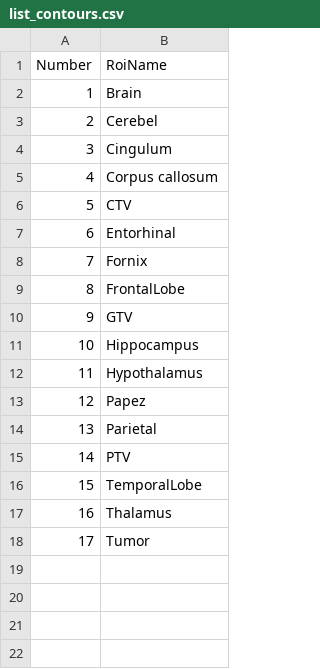
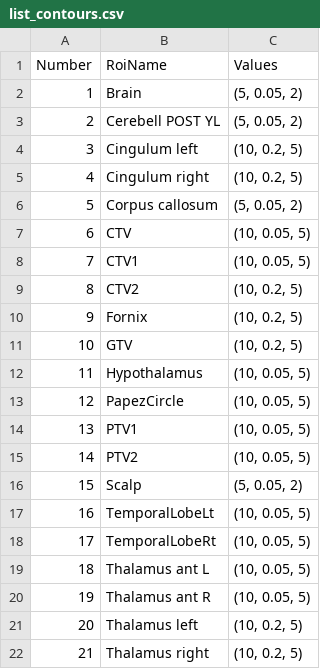
Before and after one commit to CarolineMagg/KidsBrainProject, a CSV file: data_processing/list_contours.csv, drawn as a sheet; removed rows and columns are numbered as before the commit, all else as after; the diff names each change by its address in the sheet, - before the commit and + after, or states it on an @@ line.

Commit message:
Update data exploration and active contour files

```diff
--- a/data_processing/list_contours.csv
+++ b/data_processing/list_contours.csv
+column C (Values), rows 2-4: (5, 0.05, 2) | (5, 0.05, 2) | (10, 0.2, 5); rows 6-8: (5, 0.05, 2) | (10, 0.05, 5) | (10, 0.05, 5); rows 10-18: (10, 0.2, 5) | (10, 0.2, 5) | (10, 0.05, 5) | (10, 0.05, 5) | (10, 0.05, 5) | (10, 0.05, 5) | (5, 0.05, 2) | (10, 0.05, 5) | (10, 0.05, 5)
-B3 (RoiName): Cerebel
+B3 (RoiName): Cerebell POST YL
-B4 (RoiName): Cingulum
+B4 (RoiName): Cingulum left
+row 5: 4 | Cingulum right | (10, 0.2, 5)
@@ column A (Number) renumbered between rows 6 and 11 @@
-B8 (RoiName): Entorhinal
+B8 (RoiName): CTV1
+row 9: 8 | CTV2 | (10, 0.2, 5)
-row 9: 8 | FrontalLobe
-row 11: 10 | Hippocampus
-B13 (RoiName): Papez
+B13 (RoiName): PapezCircle
-B14 (RoiName): Parietal
+B14 (RoiName): PTV1
-B15 (RoiName): PTV
+B15 (RoiName): PTV2
-B16 (RoiName): TemporalLobe
+B16 (RoiName): Scalp
-B17 (RoiName): Thalamus
+B17 (RoiName): TemporalLobeLt
-B18 (RoiName): Tumor
+B18 (RoiName): TemporalLobeRt
+row 19: 18 | Thalamus ant L | (10, 0.05, 5)
+row 20: 19 | Thalamus ant R | (10, 0.05, 5)
+row 21: 20 | Thalamus left | (10, 0.2, 5)
+row 22: 21 | Thalamus right | (10, 0.2, 5)
```
Also changed, not shown: 2 other files.
